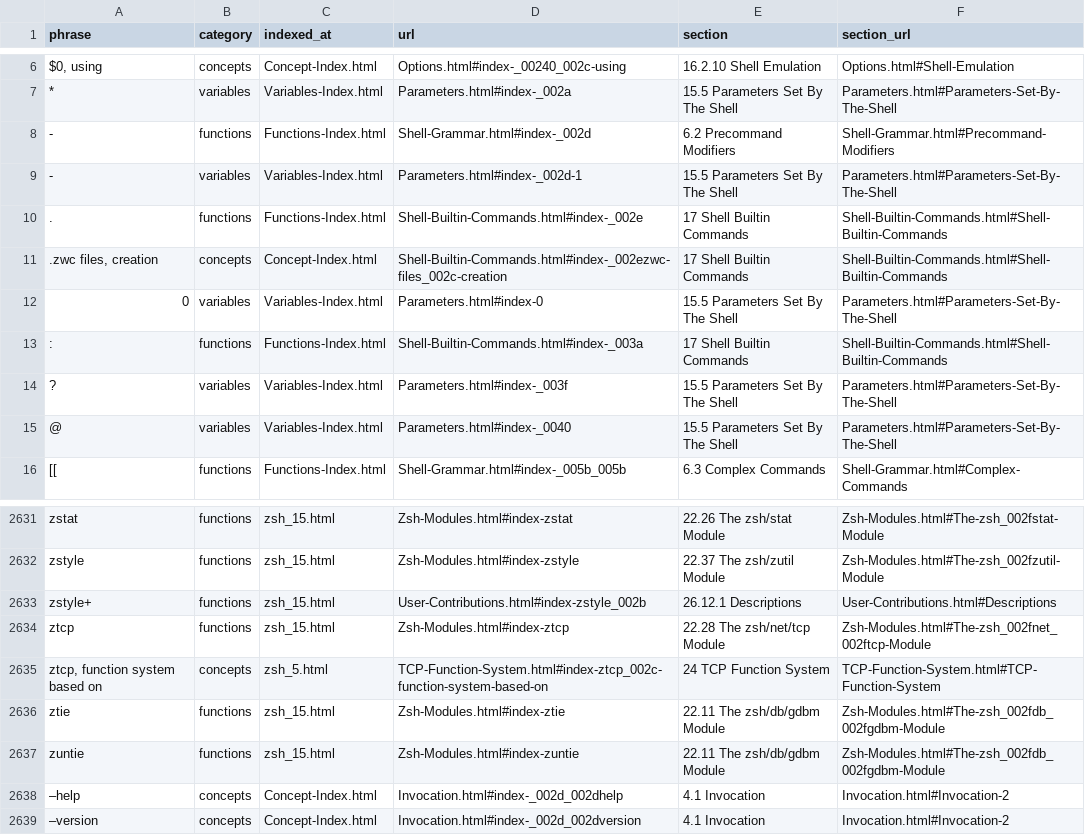
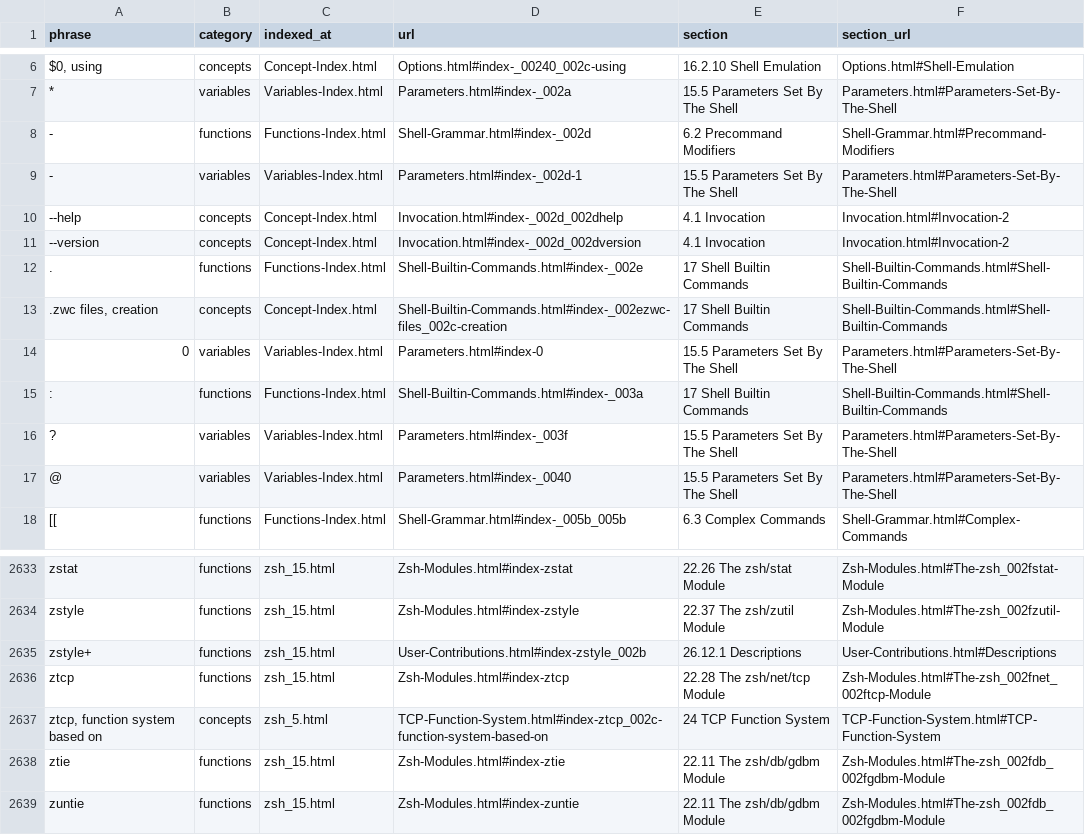
Before and after one commit to mattmc3/zman, a TSV file: docs/zdocsdata.tsv, drawn as a sheet; only a part is shown, gaps mark what is left out.

Commit message:
Scrub stray "en dash" from zdocs data

```diff
--- a/docs/zdocsdata.tsv
+++ b/docs/zdocsdata.tsv
@@ -9,2 +9,4 @@ $0, using	concepts	Concept-Index.html	Options.html#index-_00240_002c-using	16.2.
 -	variables	Variables-Index.html	Parameters.html#index-_002d-1	15.5 Parameters Set By The Shell	Parameters.html#Parameters-Set-By-The-Shell
+--help	concepts	Concept-Index.html	Invocation.html#index-_002d_002dhelp	4.1 Invocation	Invocation.html#Invocation-2
+--version	concepts	Concept-Index.html	Invocation.html#index-_002d_002dversion	4.1 Invocation	Invocation.html#Invocation-2
 .	functions	Functions-Index.html	Shell-Builtin-Commands.html#index-_002e	17 Shell Builtin Commands	Shell-Builtin-Commands.html#Shell-Builtin-Commands
@@ -2637,3 +2639 @@ ztie	functions	zsh_15.html	Zsh-Modules.html#index-ztie	22.11 The zsh/db/gdbm Mod
 zuntie	functions	zsh_15.html	Zsh-Modules.html#index-zuntie	22.11 The zsh/db/gdbm Module	Zsh-Modules.html#The-zsh_002fdb_002fgdbm-Module
-–help	concepts	Concept-Index.html	Invocation.html#index-_002d_002dhelp	4.1 Invocation	Invocation.html#Invocation-2
-–version	concepts	Concept-Index.html	Invocation.html#index-_002d_002dversion	4.1 Invocation	Invocation.html#Invocation-2
```
Also changed, not shown: 1 other file.
